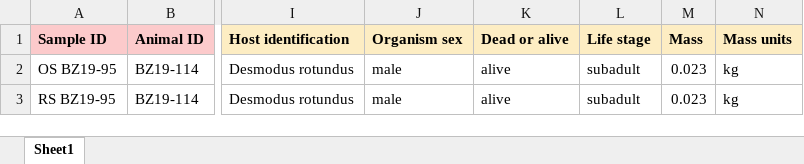
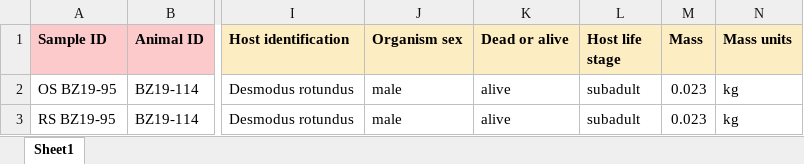
Before and after one commit to viralemergence/pharos-standard, an Excel workbook: Becker demo dataset.xlsx, sheet Sheet1, drawn as a sheet; only a part is shown, gaps mark what is left out; values as stored, in another font and other column widths than the file's, no borders; the diff names each change by its address in the sheet, - before the commit and + after, or states it on an @@ line.

```diff
--- a/Becker demo dataset.xlsx (sheet Sheet1)
+++ b/Becker demo dataset.xlsx (sheet Sheet1)
-L1: Life stage
+L1: Host life stage
```
Also changed, not shown: Blank template.xlsx, 2 other files.
